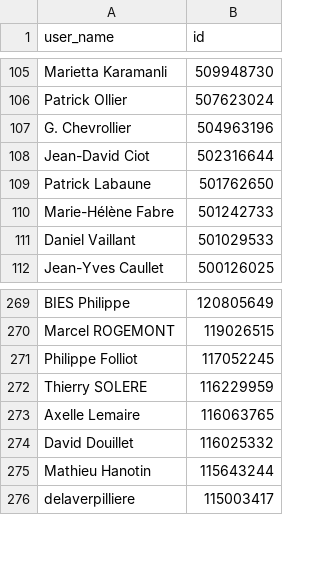
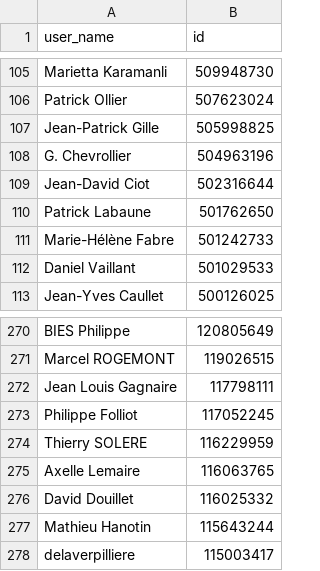
Before and after one commit to laudience/article1, a CSV file: data.csv, drawn as a sheet; only a part is shown, gaps mark what is left out; the diff names each change by its address in the sheet, - before the commit and + after, or states it on an @@ line.

```diff
--- a/data.csv
+++ b/data.csv
+row 107: Jean-Patrick Gille | 505998825
+row 272: Jean Louis Gagnaire | 117798111
```
Also changed, not shown: 2 other files.
